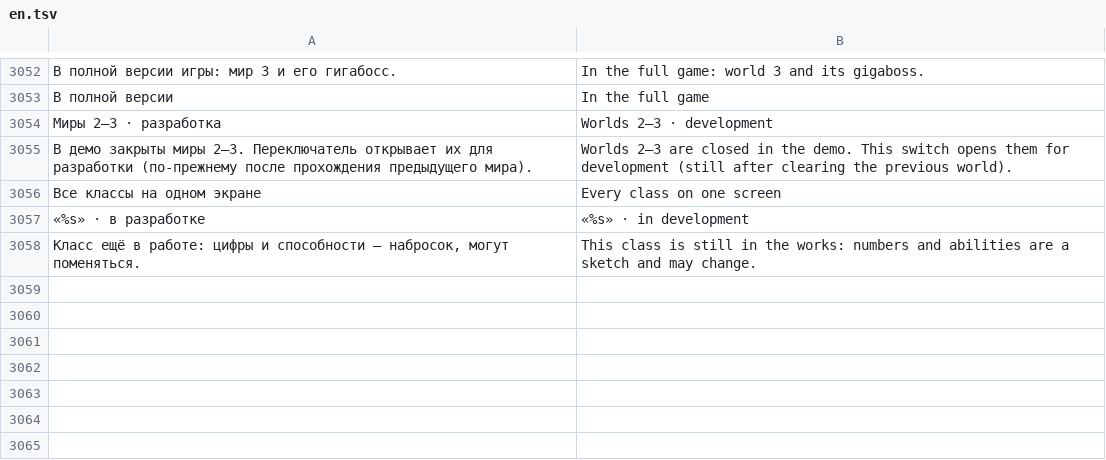
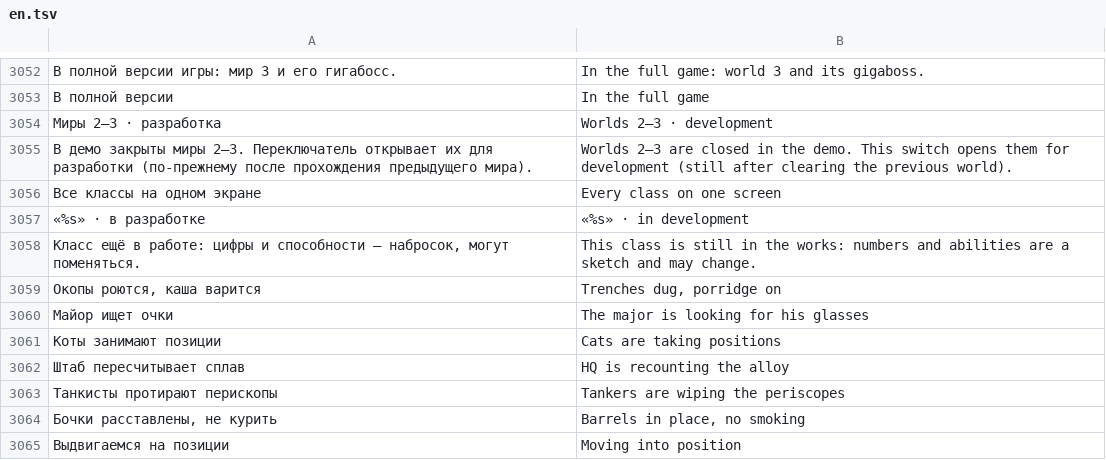
Before and after one commit to sashabrave/tank-city, a TSV file: data/locales/en.tsv, drawn as a sheet; only a part is shown, gaps mark what is left out; the diff names each change by its address in the sheet, - before the commit and + after, or states it on an @@ line.

```diff
--- a/data/locales/en.tsv
+++ b/data/locales/en.tsv
+row 3059: Окопы роются, каша варится | Trenches dug, porridge on
+row 3060: Майор ищет очки | The major is looking for his glasses
+row 3061: Коты занимают позиции | Cats are taking positions
+row 3062: Штаб пересчитывает сплав | HQ is recounting the alloy
+row 3063: Танкисты протирают перископы | Tankers are wiping the periscopes
+row 3064: Бочки расставлены, не курить | Barrels in place, no smoking
+row 3065: Выдвигаемся на позиции | Moving into position
```
Also changed, not shown: 9 other files.
